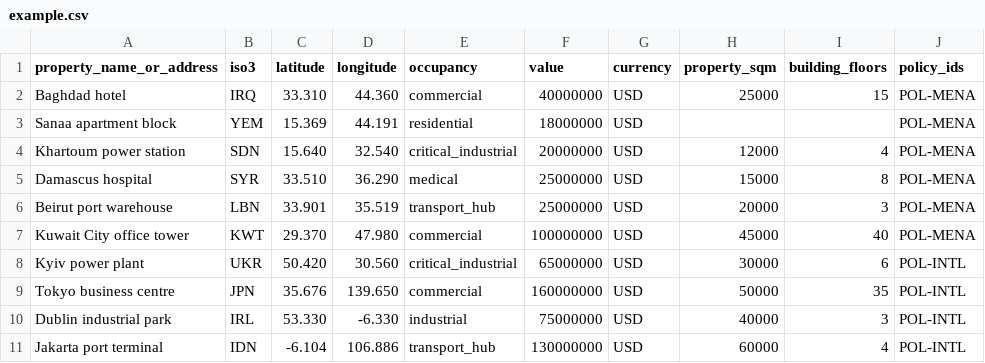
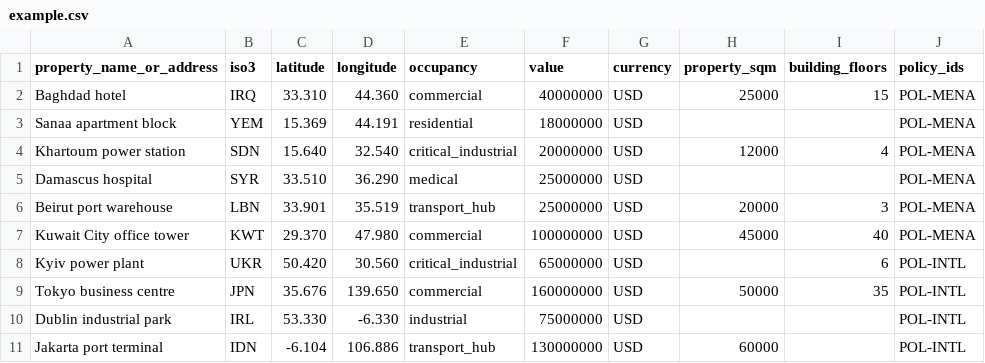
Before and after one commit to MoezAbeidi/silfio-dashboard, a CSV file: books/example.csv, drawn as a sheet.

```diff
--- a/books/example.csv
+++ b/books/example.csv
@@ -4,8 +4,8 @@ Sanaa apartment block,YEM,15.369,44.191,residential,18000000,USD,,,POL-MENA
 Khartoum power station,SDN,15.640,32.540,critical_industrial,20000000,USD,12000,4,POL-MENA
-Damascus hospital,SYR,33.510,36.290,medical,25000000,USD,15000,8,POL-MENA
+Damascus hospital,SYR,33.510,36.290,medical,25000000,USD,,,POL-MENA
 Beirut port warehouse,LBN,33.901,35.519,transport_hub,25000000,USD,20000,3,POL-MENA
 Kuwait City office tower,KWT,29.370,47.980,commercial,100000000,USD,45000,40,POL-MENA
-Kyiv power plant,UKR,50.420,30.560,critical_industrial,65000000,USD,30000,6,POL-INTL
+Kyiv power plant,UKR,50.420,30.560,critical_industrial,65000000,USD,,6,POL-INTL
 Tokyo business centre,JPN,35.676,139.650,commercial,160000000,USD,50000,35,POL-INTL
-Dublin industrial park,IRL,53.330,-6.330,industrial,75000000,USD,40000,3,POL-INTL
-Jakarta port terminal,IDN,-6.104,106.886,transport_hub,130000000,USD,60000,4,POL-INTL
+Dublin industrial park,IRL,53.330,-6.330,industrial,75000000,USD,,,POL-INTL
+Jakarta port terminal,IDN,-6.104,106.886,transport_hub,130000000,USD,60000,,POL-INTL
```
Also changed, not shown: books/example2.csv.
